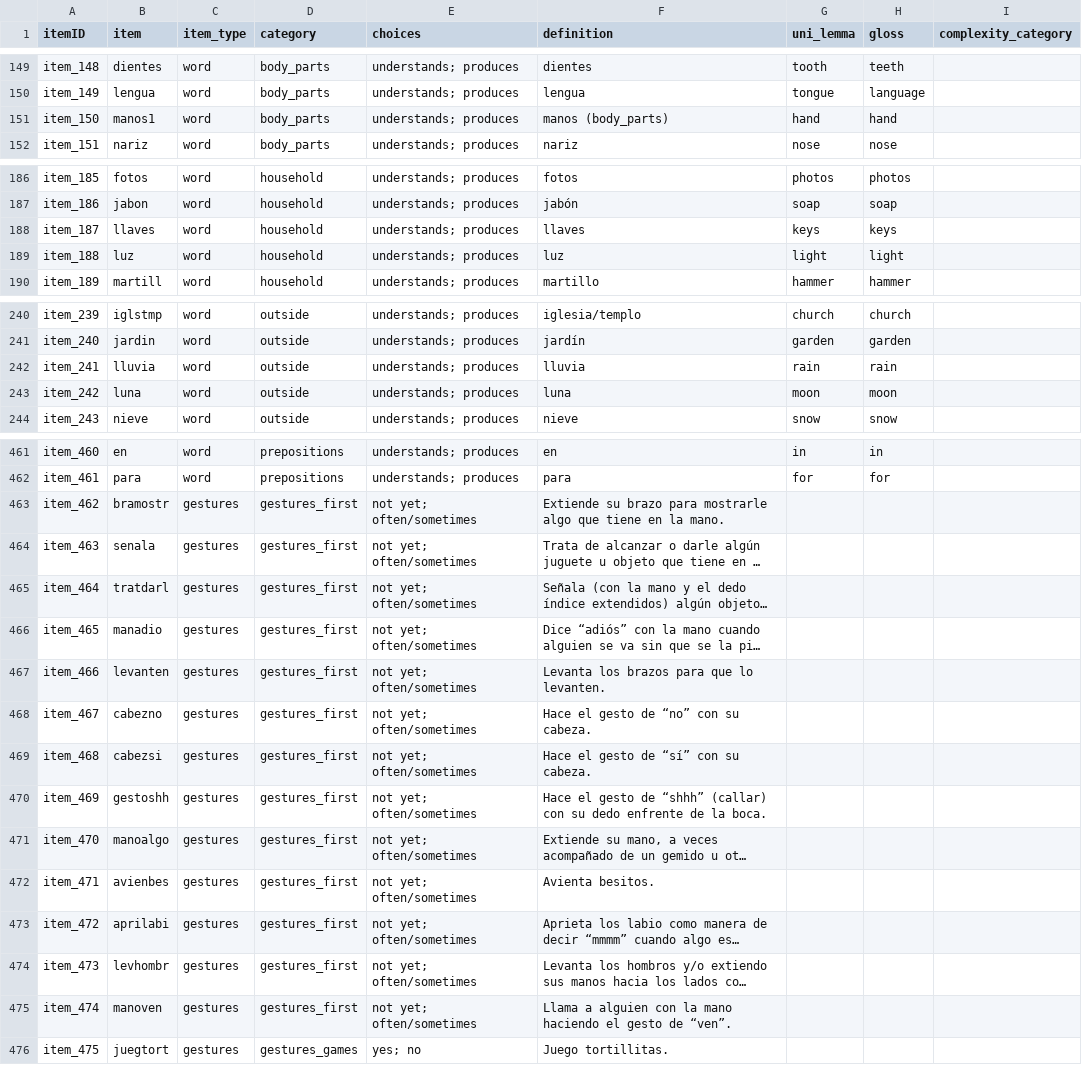
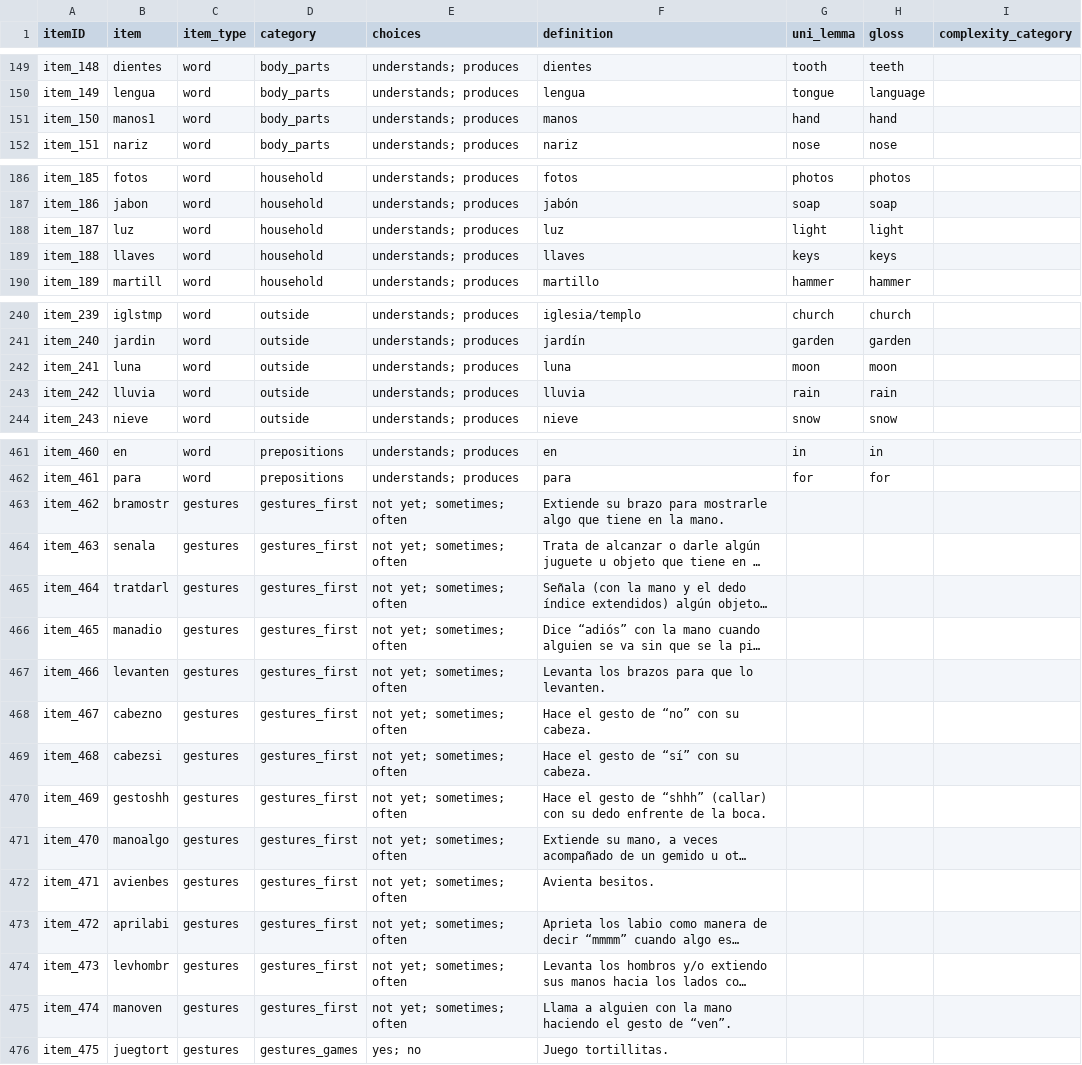
Before and after one commit to langcog/web-cdi, a CSV file: webcdi/cdi_form_csv/[Spanish_WG].csv, drawn as a sheet; only a part is shown, gaps mark what is left out; long unchanged cells end in …; the diff covers the shown part only; the diff names each change by its address in the sheet, - before the commit and + after, or states it on an @@ line.

```diff
--- a/webcdi/cdi_form_csv/[Spanish_WG].csv
+++ b/webcdi/cdi_form_csv/[Spanish_WG].csv
-F151 (definition): manos (body_parts)
+F151 (definition): manos
-B188 (item): llaves
+B188 (item): luz
-F188 (definition): llaves
+F188 (definition): luz
-G188 (uni_lemma): keys
+G188 (uni_lemma): light
-H188 (gloss): keys
+H188 (gloss): light
-B189 (item): luz
+B189 (item): llaves
-F189 (definition): luz
+F189 (definition): llaves
-G189 (uni_lemma): light
+G189 (uni_lemma): keys
-H189 (gloss): light
+H189 (gloss): keys
-B242 (item): lluvia
+B242 (item): luna
-F242 (definition): lluvia
+F242 (definition): luna
-G242 (uni_lemma): rain
+G242 (uni_lemma): moon
-H242 (gloss): rain
+H242 (gloss): moon
-B243 (item): luna
+B243 (item): lluvia
-F243 (definition): luna
+F243 (definition): lluvia
-G243 (uni_lemma): moon
+G243 (uni_lemma): rain
-H243 (gloss): moon
+H243 (gloss): rain
-E463:E475 (choices): not yet; often/sometimes
+E463:E475 (choices): not yet; sometimes; often
```
Also changed, not shown: 6 edited cells elsewhere in this file, webcdi/cdi_form_csv/[Spanish_WS].csv, webcdi/static/graph_data/word_categories.csv, 2 other files.
